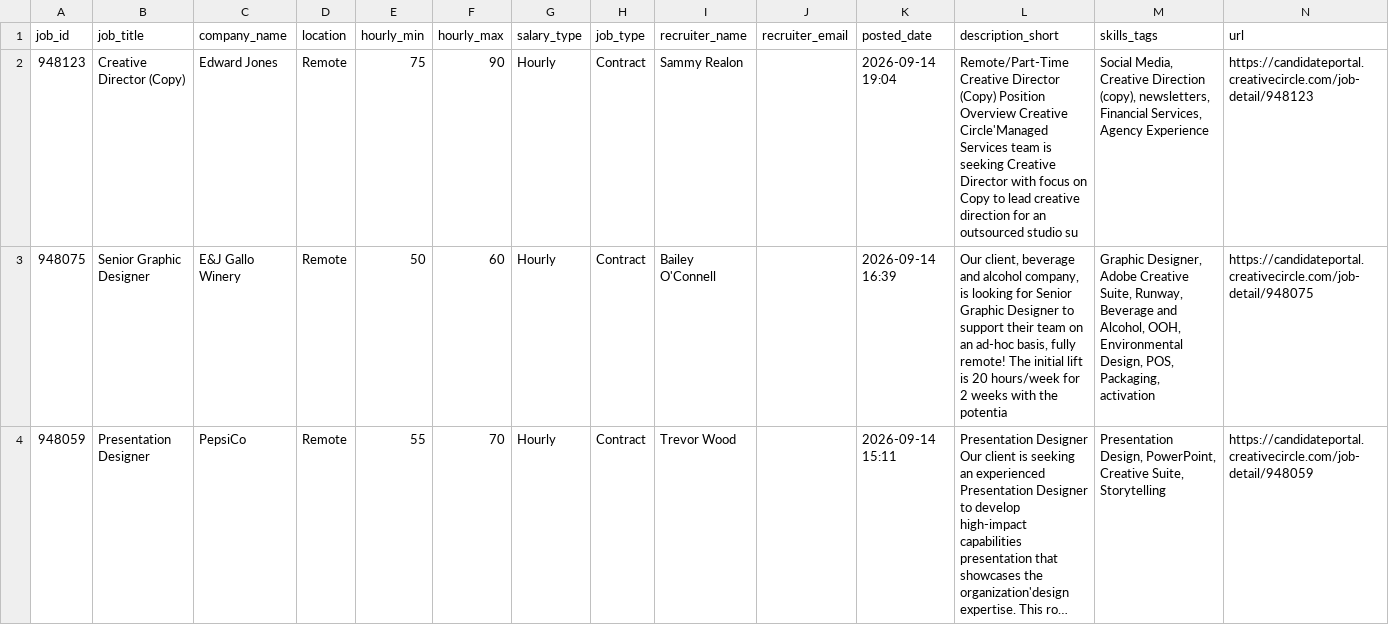
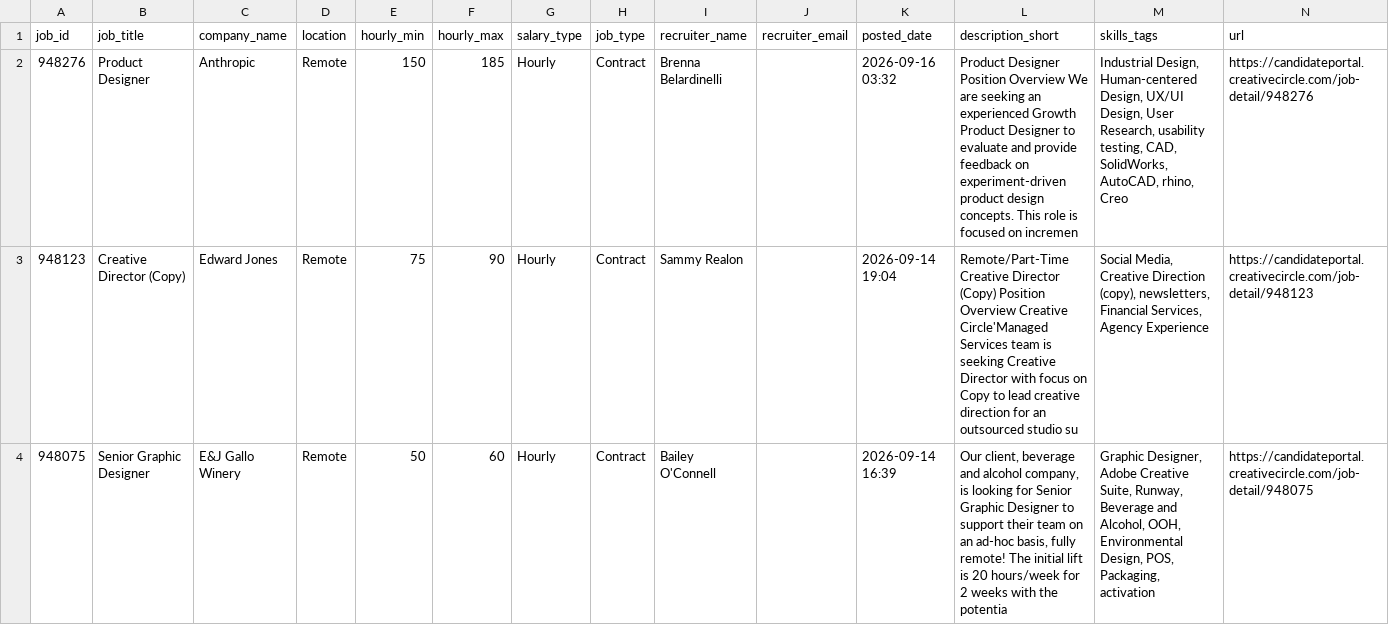
Before and after one commit to zeandroid/JSAuto, a CSV file: data/designer_jobs.csv, drawn as a sheet; only a part is shown; the shorter side is filled out with more unchanged rows; long unchanged cells end in …; the diff covers the shown part only; the diff names each change by its address in the sheet, - before the commit and + after, or states it on an @@ line.

```diff
--- a/data/designer_jobs.csv
+++ b/data/designer_jobs.csv
+row 2: 948276 | Product Designer | Anthropic | Remote | 150 | 185 | Hourly | Contract | Brenna Belardinelli |  | 2026-09-16 03:32 | Product Designer Position Overview We are seeking an experienced Growth Product Designer to evaluate and provide feedback on experiment-driven product design concepts. This role is focused on incremen | Industrial Design, Human-centered Design, UX/UI Design, User Research, usability testing, CAD, SolidWorks, AutoCAD, rhino, Creo | https://candidateportal.creativecircle.com/job-detail/948276
```
Also changed, not shown: 1 added row elsewhere in this file.
